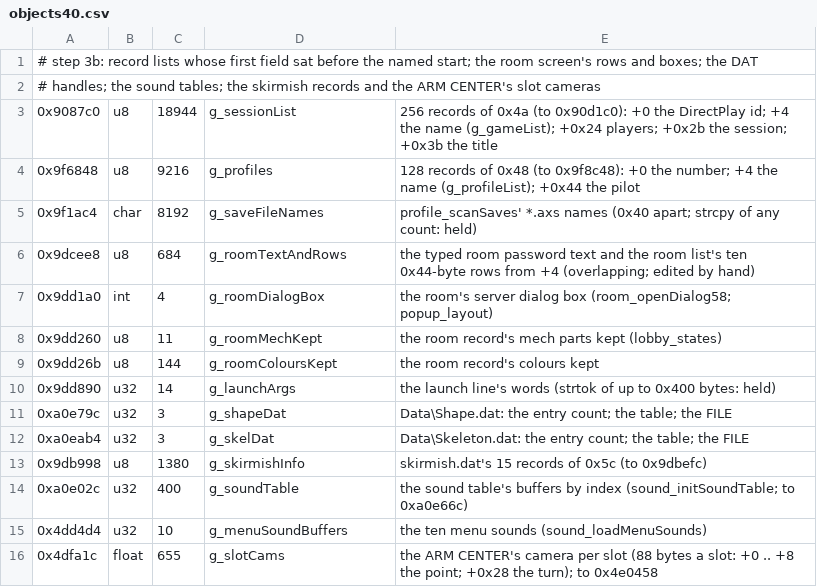
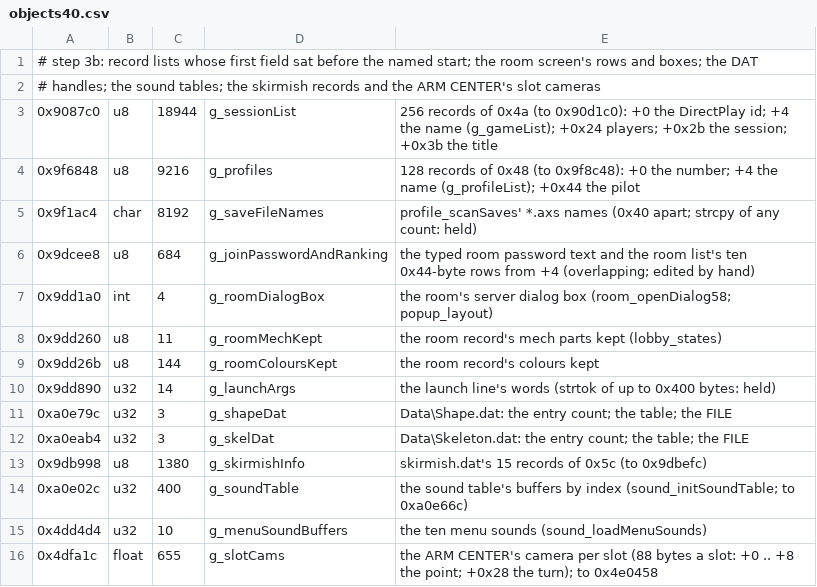
Before and after one commit to sekuza009/axis-recomp, a CSV file: tools/names/objects40.csv, drawn as a sheet.

```diff
--- a/tools/names/objects40.csv
+++ b/tools/names/objects40.csv
@@ -5,3 +5,3 @@
 0x9f1ac4,char,8192,g_saveFileNames,profile_scanSaves' *.axs names (0x40 apart; strcpy of any count: held)
-0x9dcee8,u8,684,g_roomTextAndRows,the typed room password text and the room list's ten 0x44-byte rows from +4 (overlapping; edited by hand)
+0x9dcee8,u8,684,g_joinPasswordAndRanking,the typed room password text and the room list's ten 0x44-byte rows from +4 (overlapping; edited by hand)
 0x9dd1a0,int,4,g_roomDialogBox,the room's server dialog box (room_openDialog58; popup_layout)
```
Also changed, not shown: tools/names/globals14.csv, 15 other files.
